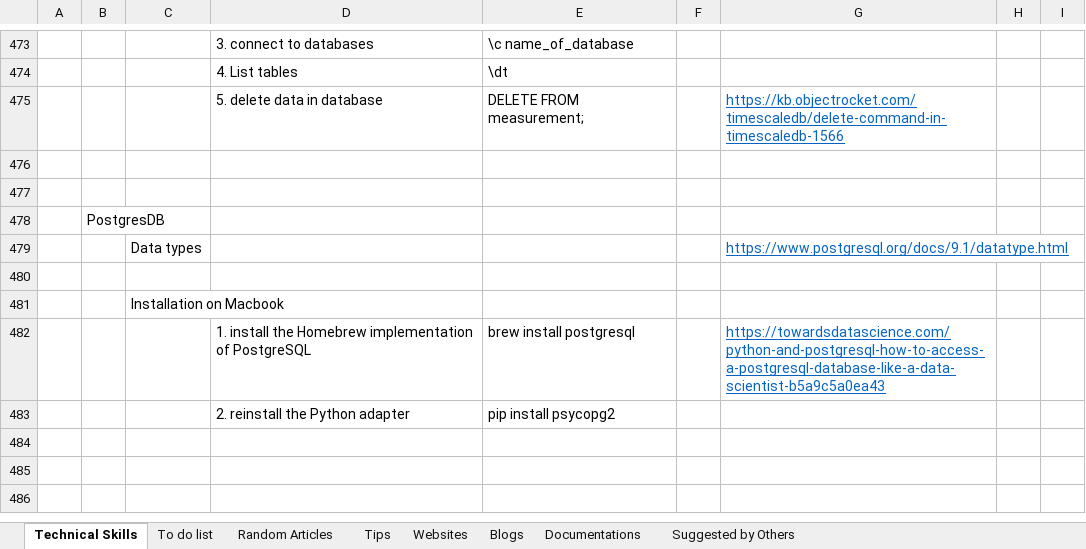
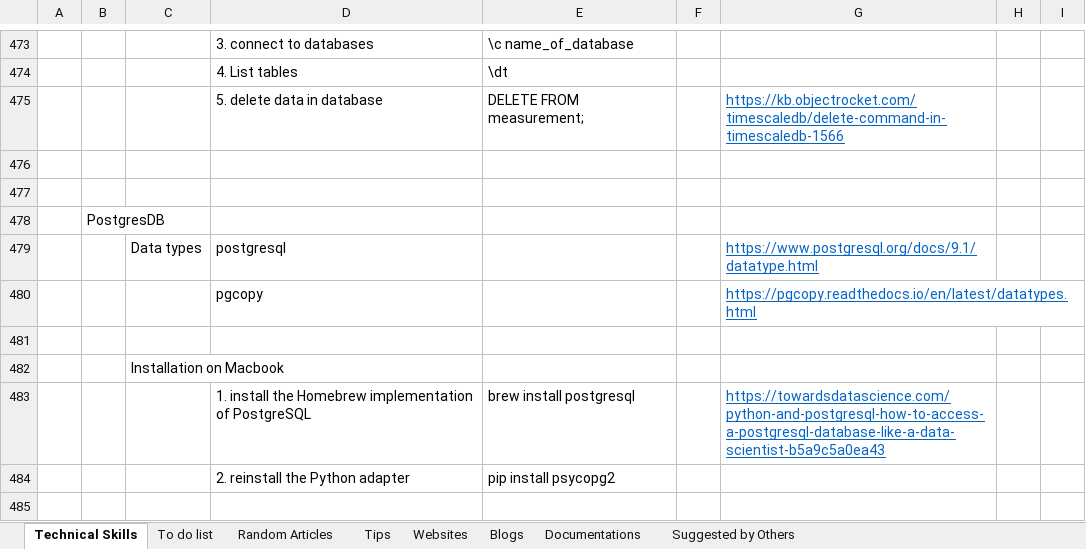
Before and after one commit to XiaozhanYang/technical-tips, an Excel workbook: Technical Tips.xlsx, sheet Technical Skills, drawn as a sheet; only a part is shown, gaps mark what is left out; the shorter side is filled out with more unchanged rows; values as stored, in another font and other column widths than the file's, no borders; the diff names each change by its address in the sheet, - before the commit and + after, or states it on an @@ line.

Commit message:
added tips for postgres

```diff
--- a/Technical Tips.xlsx (sheet Technical Skills)
+++ b/Technical Tips.xlsx (sheet Technical Skills)
-D479: (empty)
+D479: postgresql
+row 480:  |  |  | pgcopy |  |  | https://pgcopy.readthedocs.io/en/latest/datatypes.html
```
Also changed, not shown: sheet Random Articles.
